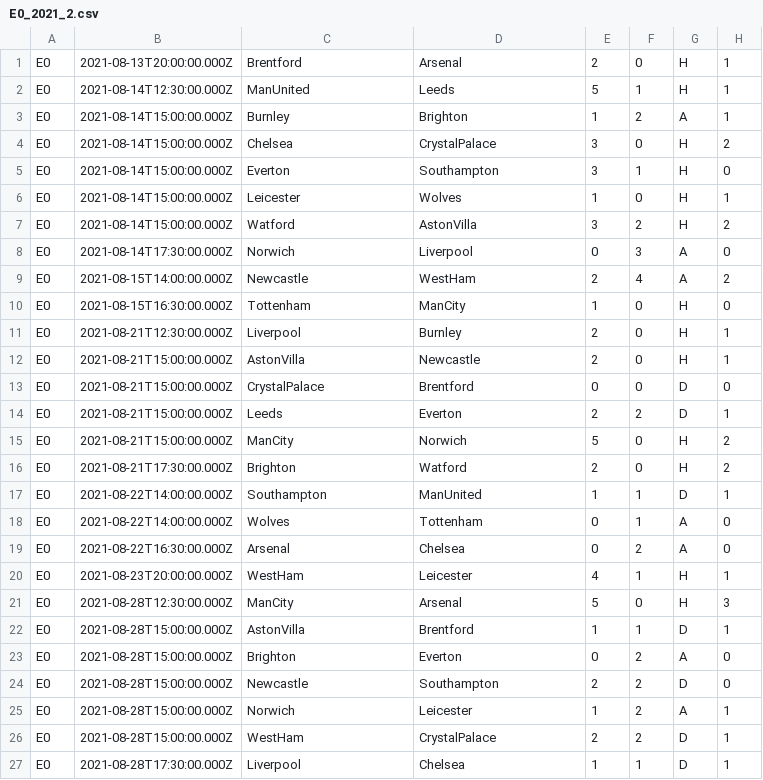
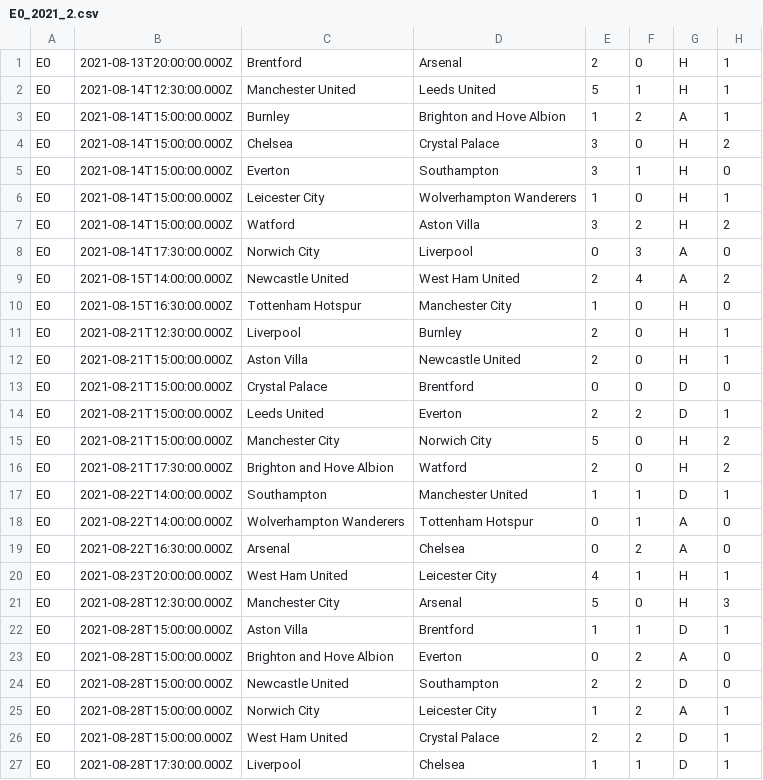
Before and after one commit to ArtemGontar/betting, a CSV file: datasets/E0_2021_2.csv, drawn as a sheet; only a part is shown; the diff covers the shown part only; the diff names each change by its address in the sheet, - before the commit and + after, or states it on an @@ line.

```diff
--- a/datasets/E0_2021_2.csv
+++ b/datasets/E0_2021_2.csv
-C2: ManUnited
+C2: Manchester United
-D2: Leeds
+D2: Leeds United
-D3: Brighton
+D3: Brighton and Hove Albion
-D4: CrystalPalace
+D4: Crystal Palace
-C6: Leicester
+C6: Leicester City
-D6: Wolves
+D6: Wolverhampton Wanderers
-D7: AstonVilla
+D7: Aston Villa
-C8: Norwich
+C8: Norwich City
-C9: Newcastle
+C9: Newcastle United
-D9: WestHam
+D9: West Ham United
-C10: Tottenham
+C10: Tottenham Hotspur
-D10: ManCity
+D10: Manchester City
-C12: AstonVilla
+C12: Aston Villa
-D12: Newcastle
+D12: Newcastle United
-C13: CrystalPalace
+C13: Crystal Palace
-C14: Leeds
+C14: Leeds United
-C15: ManCity
+C15: Manchester City
-D15: Norwich
+D15: Norwich City
-C16: Brighton
+C16: Brighton and Hove Albion
-D17: ManUnited
+D17: Manchester United
-C18: Wolves
+C18: Wolverhampton Wanderers
-D18: Tottenham
+D18: Tottenham Hotspur
-C20: WestHam
+C20: West Ham United
-D20: Leicester
+D20: Leicester City
-C21: ManCity
+C21: Manchester City
-C22: AstonVilla
+C22: Aston Villa
-C23: Brighton
+C23: Brighton and Hove Albion
-C24: Newcastle
+C24: Newcastle United
-C25: Norwich
+C25: Norwich City
-D25: Leicester
+D25: Leicester City
-C26: WestHam
+C26: West Ham United
-D26: CrystalPalace
+D26: Crystal Palace
```
Also changed, not shown: 52 edited cells elsewhere in this file, datasets/E0_2019_0.csv, datasets/E0_2020_1.csv, 2 other files.
